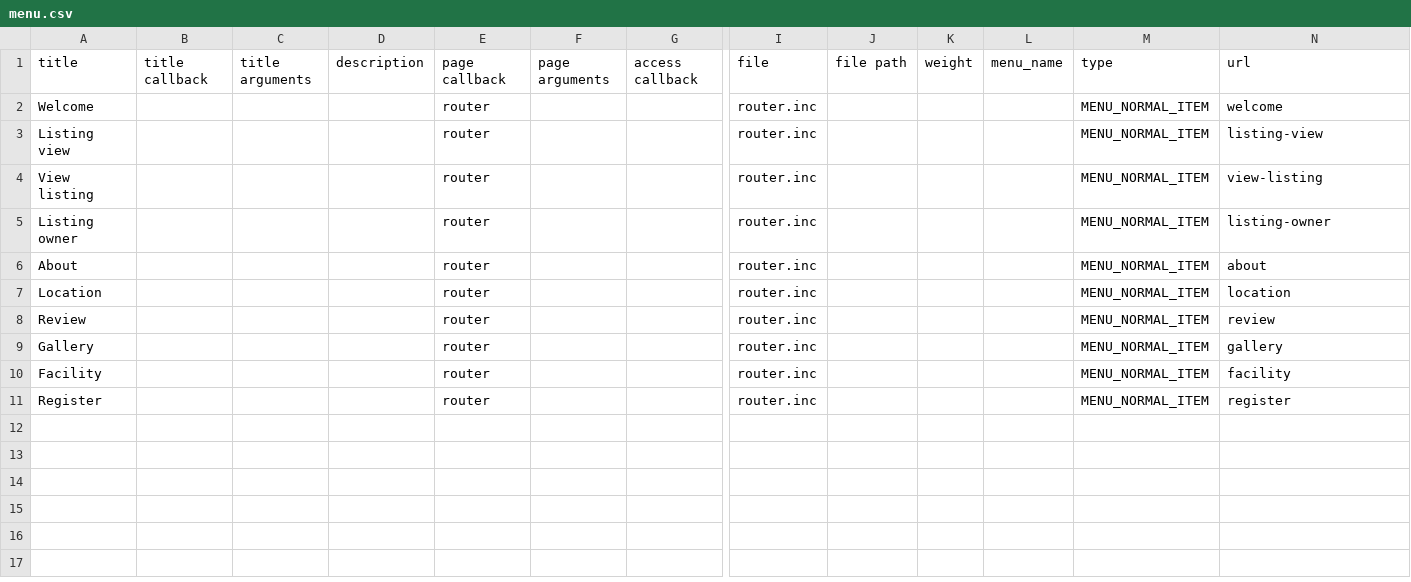
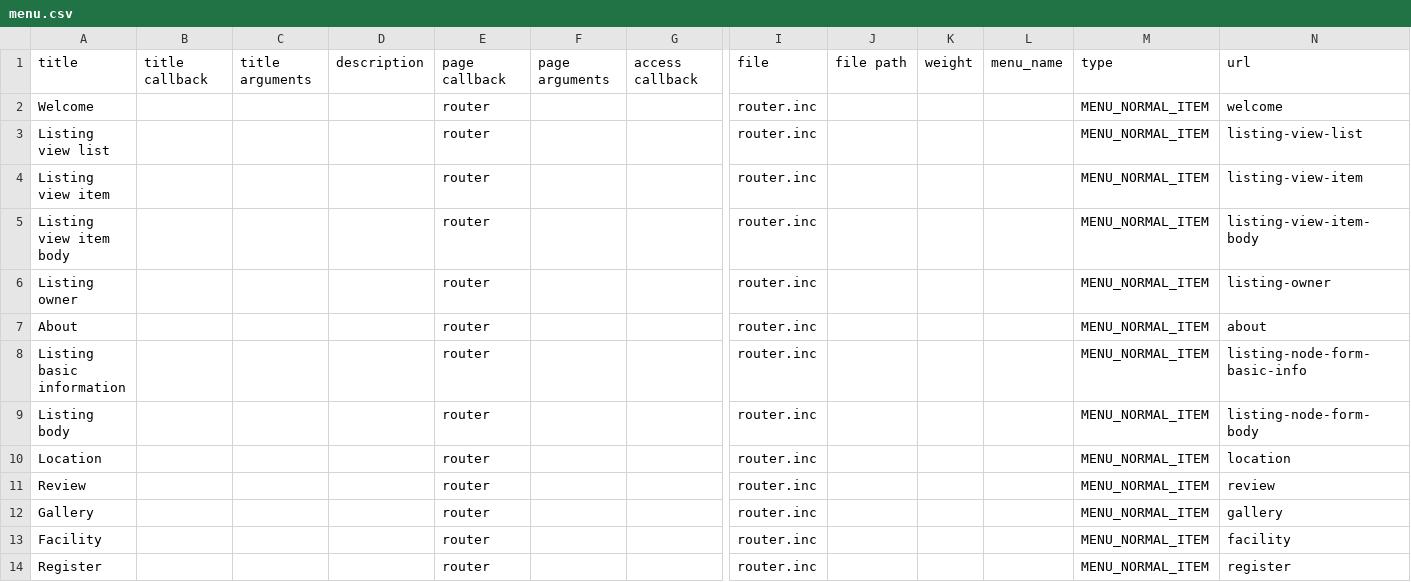
Before and after one commit to genesint/drpl20150525, a CSV file: sites/all/modules/custom/customui/tools/menu.csv, drawn as a sheet; only a part is shown, gaps mark what is left out; rows hold the shown columns only; the diff names each change by its address in the sheet, - before the commit and + after, or states it on an @@ line.

Commit message:
Refactoring Listing management

```diff
--- a/sites/all/modules/custom/customui/tools/menu.csv
+++ b/sites/all/modules/custom/customui/tools/menu.csv
-A3: Listing view
+A3: Listing view list
-N3: listing-view
+N3: listing-view-list
-A4: View listing
+A4: Listing view item
-N4: view-listing
+N4: listing-view-item
+row 5: Listing view item body |  |  |  | router |  |  | router.inc |  |  |  | MENU_NORMAL_ITEM | listing-view-item-body
+row 8: Listing basic information |  |  |  | router |  |  | router.inc |  |  |  | MENU_NORMAL_ITEM | listing-node-form-basic-info
+row 9: Listing body |  |  |  | router |  |  | router.inc |  |  |  | MENU_NORMAL_ITEM | listing-node-form-body
```
Also changed, not shown: 13 other files.
